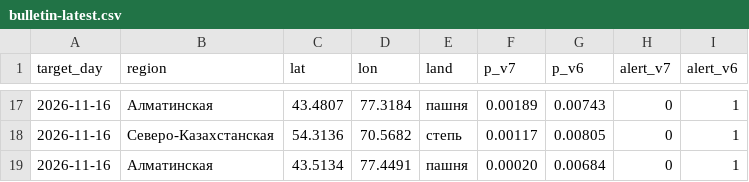
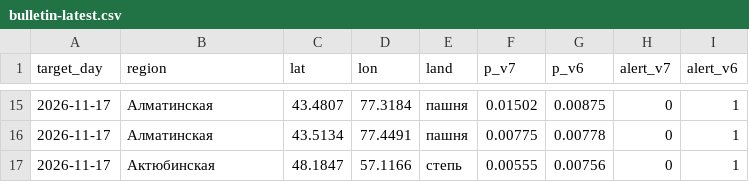
Before and after one commit to Nurbek-dev001/WildFire-Prediction, a CSV file: bulletin-latest.csv, drawn as a sheet; only a part is shown, gaps mark what is left out; the diff covers the shown part only.

```diff
--- a/bulletin-latest.csv
+++ b/bulletin-latest.csv
@@ -17,3 +15,3 @@
-2026-11-16,Алматинская,43.4807,77.3184,пашня,0.00189,0.00743,0,1
-2026-11-16,Северо-Казахстанская,54.3136,70.5682,степь,0.00117,0.00805,0,1
-2026-11-16,Алматинская,43.5134,77.4491,пашня,0.00020,0.00684,0,1
+2026-11-17,Алматинская,43.4807,77.3184,пашня,0.01502,0.00875,0,1
+2026-11-17,Алматинская,43.5134,77.4491,пашня,0.00775,0.00778,0,1
+2026-11-17,Актюбинская,48.1847,57.1166,степь,0.00555,0.00756,0,1
```
Also changed, not shown: 3 added rows, 5 removed rows and 33 edited cells elsewhere in this file, 7 other files.
